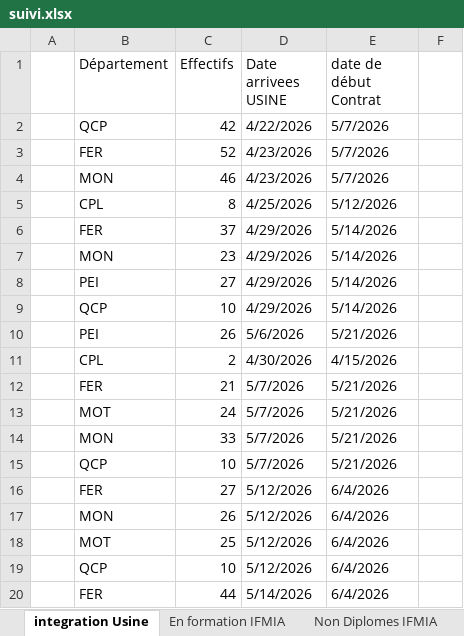
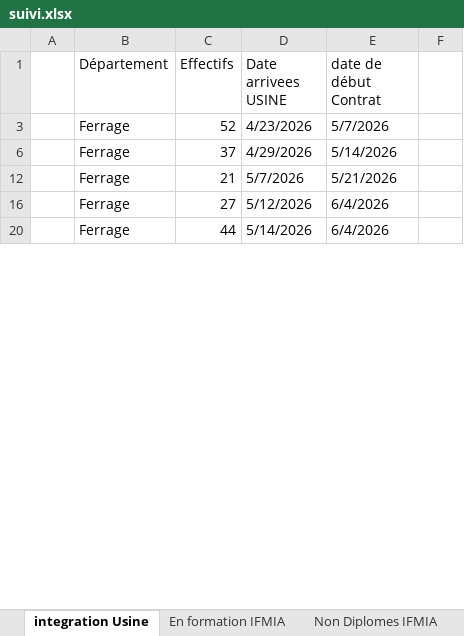
Before and after one commit to nabilachnaida-blip/dashboard, an Excel workbook: suivi.xlsx, sheet integration Usine, drawn as a sheet; only a part is shown; values as stored, in another font and other column widths than the file's, no cell formats; the diff covers the shown part only; the diff names each change by its address in the sheet, - before the commit and + after, or states it on an @@ line.

Commit message:
same modifications(vedio, text of the card and data)

```diff
--- a/suivi.xlsx (sheet integration Usine)
+++ b/suivi.xlsx (sheet integration Usine)
@@ row 2 hidden:  | QCP | 42 | 4/22/2026 | 5/7/2026 @@
-B3 (Département): FER
+B3 (Département): Ferrage
-row 4:  | MON | 46 | 4/23/2026 | 5/7/2026
@@ row 5 hidden:  | CPL | 8 | 4/25/2026 | 5/12/2026 @@
-B6 (Département): FER
+B6 (Département): Ferrage
-row 7:  | MON | 23 | 4/29/2026 | 5/14/2026
@@ row 8 hidden:  | PEI | 27 | 4/29/2026 | 5/14/2026 @@
@@ row 9 hidden:  | QCP | 10 | 4/29/2026 | 5/14/2026 @@
@@ row 10 hidden:  | PEI | 26 | 5/6/2026 | 5/21/2026 @@
@@ row 11 hidden:  | CPL | 2 | 4/30/2026 | 4/15/2026 @@
-B12 (Département): FER
+B12 (Département): Ferrage
@@ row 13 hidden:  | MOT | 24 | 5/7/2026 | 5/21/2026 @@
-row 14:  | MON | 33 | 5/7/2026 | 5/21/2026
@@ row 15 hidden:  | QCP | 10 | 5/7/2026 | 5/21/2026 @@
-B16 (Département): FER
+B16 (Département): Ferrage
-row 17:  | MON | 26 | 5/12/2026 | 6/4/2026
@@ row 18 hidden:  | MOT | 25 | 5/12/2026 | 6/4/2026 @@
@@ row 19 hidden:  | QCP | 10 | 5/12/2026 | 6/4/2026 @@
-B20 (Département): FER
+B20 (Département): Ferrage
```
Also changed, not shown: 14 removed rows, 57 hidden or unhidden rows and 30 edited cells elsewhere in this sheet, cell formats, hidden cells, 2 other files.
